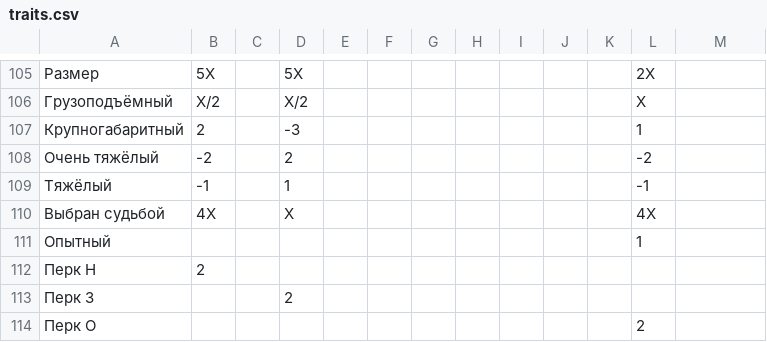
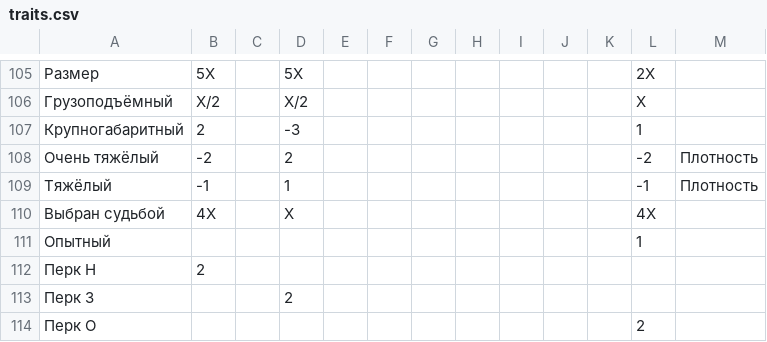
Before and after one commit to Litanontaru/monsterhub, a CSV file: src/main/resources/traits.csv, drawn as a sheet; only a part is shown, gaps mark what is left out.

Commit message:
set group to two traits

```diff
--- a/src/main/resources/traits.csv
+++ b/src/main/resources/traits.csv
@@ -107,4 +107,4 @@
 Крупногабаритный;2;;-3;;;;;;;;1;
-Очень тяжёлый;-2;;2;;;;;;;;-2;
-Тяжёлый;-1;;1;;;;;;;;-1;
+Очень тяжёлый;-2;;2;;;;;;;;-2;Плотность
+Тяжёлый;-1;;1;;;;;;;;-1;Плотность
 Выбран судьбой;4X;;X;;;;;;;;4X;
```
